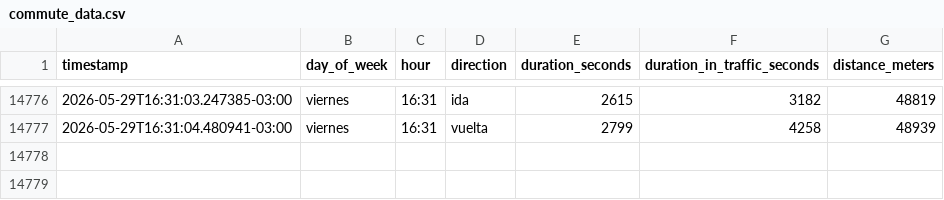
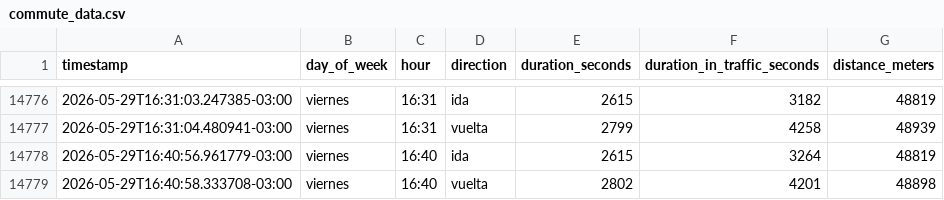
Before and after one commit to panchopoliti/commute-tracker, a CSV file: commute_data.csv, drawn as a sheet; only a part is shown, gaps mark what is left out.

```diff
--- a/commute_data.csv
+++ b/commute_data.csv
@@ -14777 +14777,3 @@ timestamp,day_of_week,hour,direction,duration_seconds,duration_in_traffic_second
 2026-05-29T16:31:04.480941-03:00,viernes,16:31,vuelta,2799,4258,48939
+2026-05-29T16:40:56.961779-03:00,viernes,16:40,ida,2615,3264,48819
+2026-05-29T16:40:58.333708-03:00,viernes,16:40,vuelta,2802,4201,48898
```
